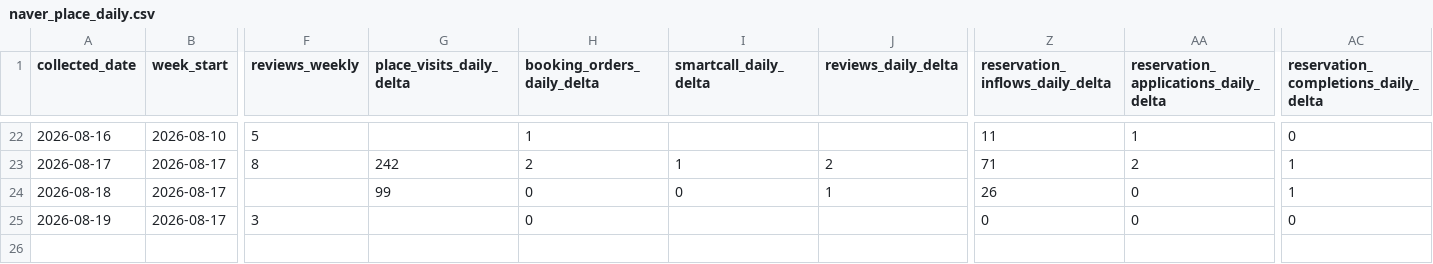
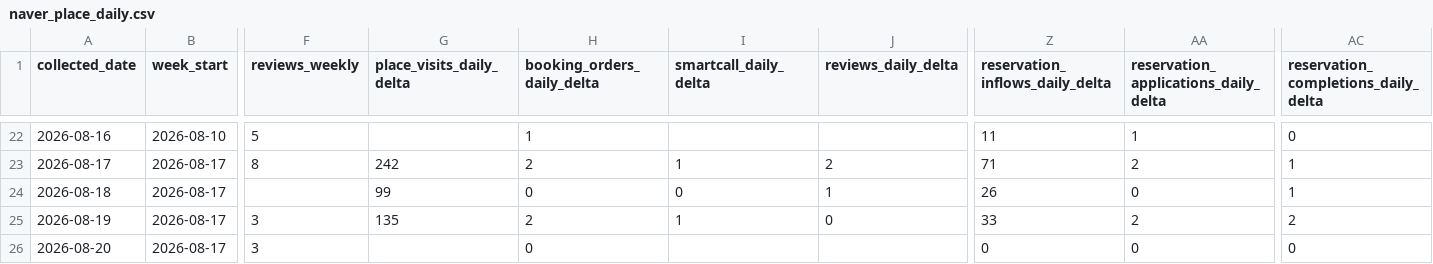
Before and after one commit to taekwonv80/gpttest, a CSV file: data/naver_place_daily.csv, drawn as a sheet; only a part is shown, gaps mark what is left out; rows hold the shown columns only; the diff names each change by its address in the sheet, - before the commit and + after, or states it on an @@ line.

```diff
--- a/data/naver_place_daily.csv
+++ b/data/naver_place_daily.csv
-G25 (place_visits_daily_delta): (empty)
+G25 (place_visits_daily_delta): 135
-H25 (booking_orders_daily_delta): 0
+H25 (booking_orders_daily_delta): 2
-I25 (smartcall_daily_delta): (empty)
+I25 (smartcall_daily_delta): 1
-J25 (reviews_daily_delta): (empty)
+J25 (reviews_daily_delta): 0
-Z25 (reservation_inflows_daily_delta): 0
+Z25 (reservation_inflows_daily_delta): 33
-AA25: 0
+AA25: 2
-AC25: 0
+AC25: 2
+row 26: 2026-08-20 | 2026-08-17 | 3 |  | 0 |  |  | 0 | 0 | 0
```
Also changed, not shown: 1 other file.
